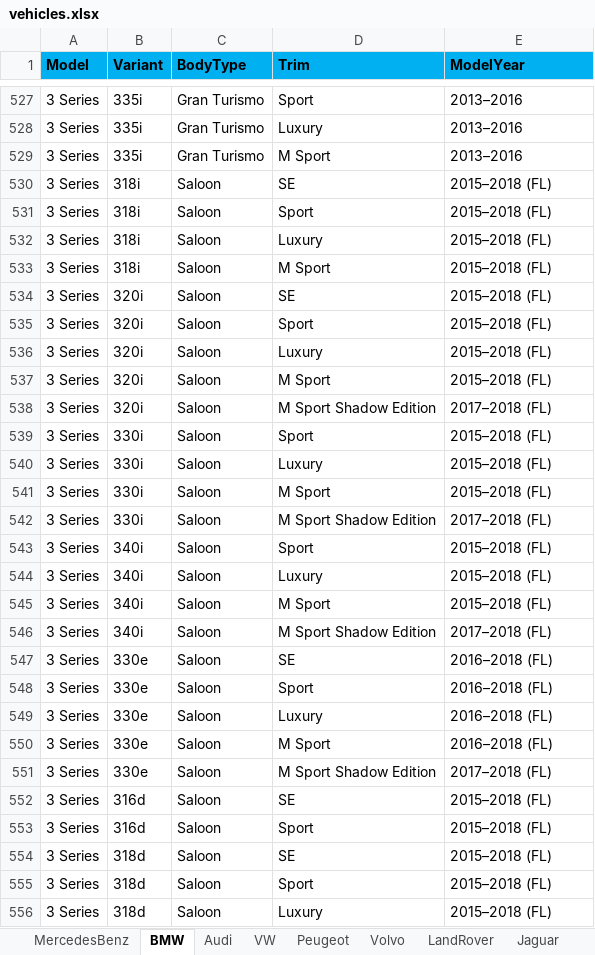
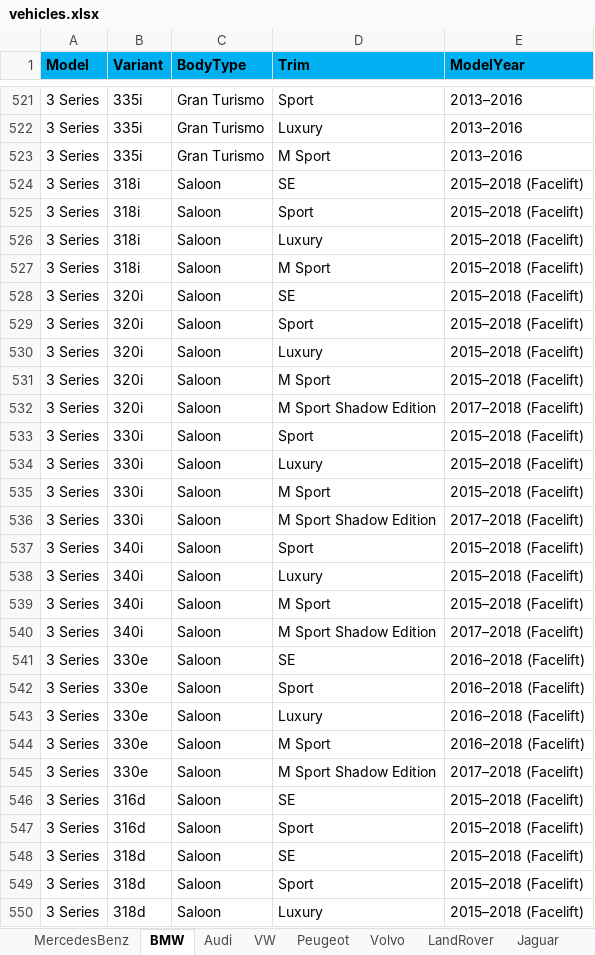
Before and after one commit to AjanWeer/carparts-api, an Excel workbook: vehicles.xlsx, sheet BMW, drawn as a sheet; only a part is shown, gaps mark what is left out; values as stored, in another font and other column widths than the file's, no borders; addresses are those after the commit; the diff covers the shown part only; the diff names each change by its address in the sheet, - before the commit and + after, or states it on an @@ line.

```diff
--- a/vehicles.xlsx (sheet BMW)
+++ b/vehicles.xlsx (sheet BMW)
-E524:E531 (ModelYear): 2015–2018 (FL)
+E524:E531 (ModelYear): 2015–2018 (Facelift)
-E532 (ModelYear): 2017–2018 (FL)
+E532 (ModelYear): 2017–2018 (Facelift)
-E533:E535 (ModelYear): 2015–2018 (FL)
+E533:E535 (ModelYear): 2015–2018 (Facelift)
-E536 (ModelYear): 2017–2018 (FL)
+E536 (ModelYear): 2017–2018 (Facelift)
-E537:E539 (ModelYear): 2015–2018 (FL)
+E537:E539 (ModelYear): 2015–2018 (Facelift)
-E540 (ModelYear): 2017–2018 (FL)
+E540 (ModelYear): 2017–2018 (Facelift)
-E541:E544 (ModelYear): 2016–2018 (FL)
+E541:E544 (ModelYear): 2016–2018 (Facelift)
-E545 (ModelYear): 2017–2018 (FL)
+E545 (ModelYear): 2017–2018 (Facelift)
-E546:E550 (ModelYear): 2015–2018 (FL)
+E546:E550 (ModelYear): 2015–2018 (Facelift)
```
Also changed, not shown: 6 removed rows, 535 edited cells and cell formats elsewhere in this sheet, sheet Peugeot, sheet Skoda, sheet Audi, sheet VW, sheet Volvo, sheet Jaguar, 5 more sheets, 2 other files.
